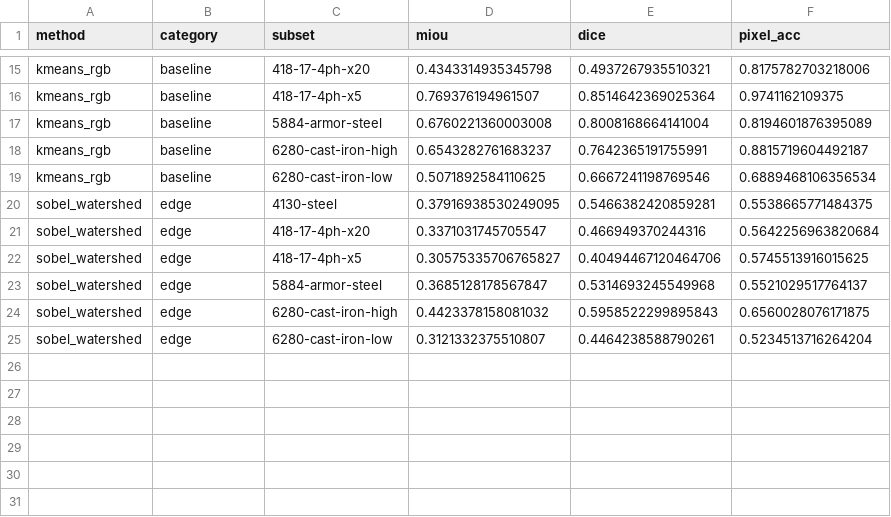
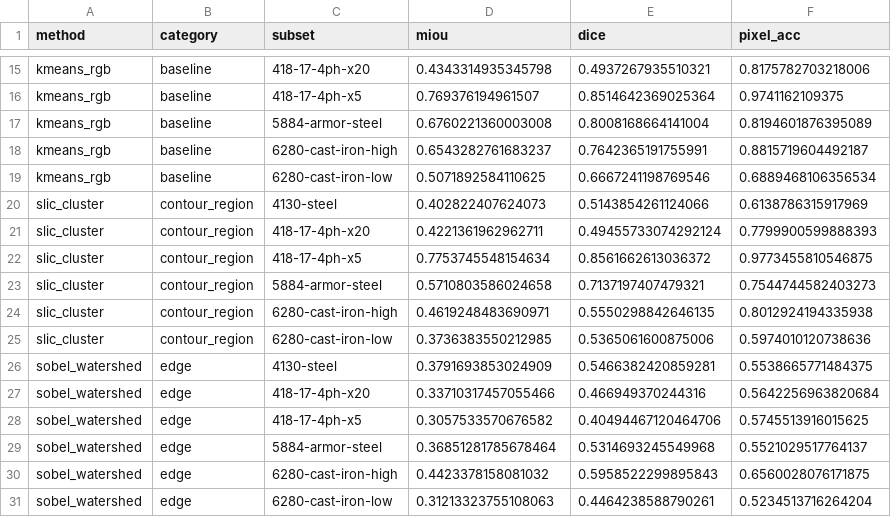
Before and after one commit to scientific-computing-user/amam-benchmark-site, a CSV file: repro/results/classical/benchmark_per_subset.csv, drawn as a sheet; only a part is shown, gaps mark what is left out.

Commit message:
repro(nosplit): run classical slic_cluster on 128 pairs

```diff
--- a/repro/results/classical/benchmark_per_subset.csv
+++ b/repro/results/classical/benchmark_per_subset.csv
@@ -19,7 +19,13 @@ kmeans_rgb,baseline,6280-cast-iron-high,0.6543282761683237,0.7642365191755991,0.
 kmeans_rgb,baseline,6280-cast-iron-low,0.5071892584110625,0.6667241198769546,0.6889468106356534
-sobel_watershed,edge,4130-steel,0.37916938530249095,0.5466382420859281,0.5538665771484375
-sobel_watershed,edge,418-17-4ph-x20,0.3371031745705547,0.466949370244316,0.5642256963820684
-sobel_watershed,edge,418-17-4ph-x5,0.30575335706765827,0.40494467120464706,0.5745513916015625
-sobel_watershed,edge,5884-armor-steel,0.3685128178567847,0.5314693245549968,0.5521029517764137
+slic_cluster,contour_region,4130-steel,0.402822407624073,0.5143854261124066,0.6138786315917969
+slic_cluster,contour_region,418-17-4ph-x20,0.4221361962962711,0.49455733074292124,0.7799900599888393
+slic_cluster,contour_region,418-17-4ph-x5,0.7753745548154634,0.8561662613036372,0.9773455810546875
+slic_cluster,contour_region,5884-armor-steel,0.5710803586024658,0.7137197407479321,0.7544744582403273
+slic_cluster,contour_region,6280-cast-iron-high,0.4619248483690971,0.5550298842646135,0.8012924194335938
+slic_cluster,contour_region,6280-cast-iron-low,0.3736383550212985,0.5365061600875006,0.5974010120738636
+sobel_watershed,edge,4130-steel,0.3791693853024909,0.5466382420859281,0.5538665771484375
+sobel_watershed,edge,418-17-4ph-x20,0.33710317457055466,0.466949370244316,0.5642256963820684
+sobel_watershed,edge,418-17-4ph-x5,0.3057533570676582,0.40494467120464706,0.5745513916015625
+sobel_watershed,edge,5884-armor-steel,0.36851281785678464,0.5314693245549968,0.5521029517764137
 sobel_watershed,edge,6280-cast-iron-high,0.4423378158081032,0.5958522299895843,0.6560028076171875
-sobel_watershed,edge,6280-cast-iron-low,0.3121332375510807,0.4464238588790261,0.5234513716264204
+sobel_watershed,edge,6280-cast-iron-low,0.31213323755108063,0.4464238588790261,0.5234513716264204
```
Also changed, not shown: repro/results/classical/benchmark_macro_over_subsets.csv, repro/results/classical/benchmark_micro_over_images.csv, 4 other files.
